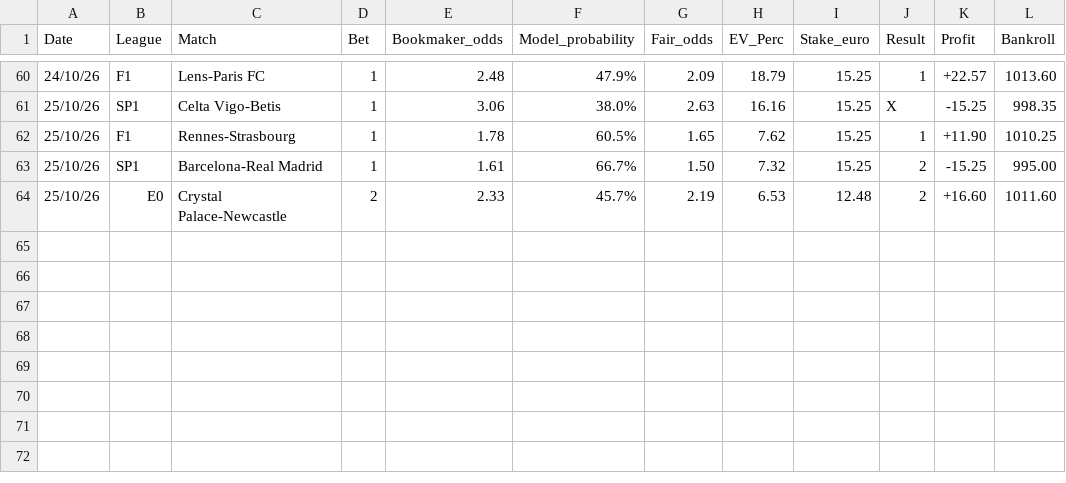
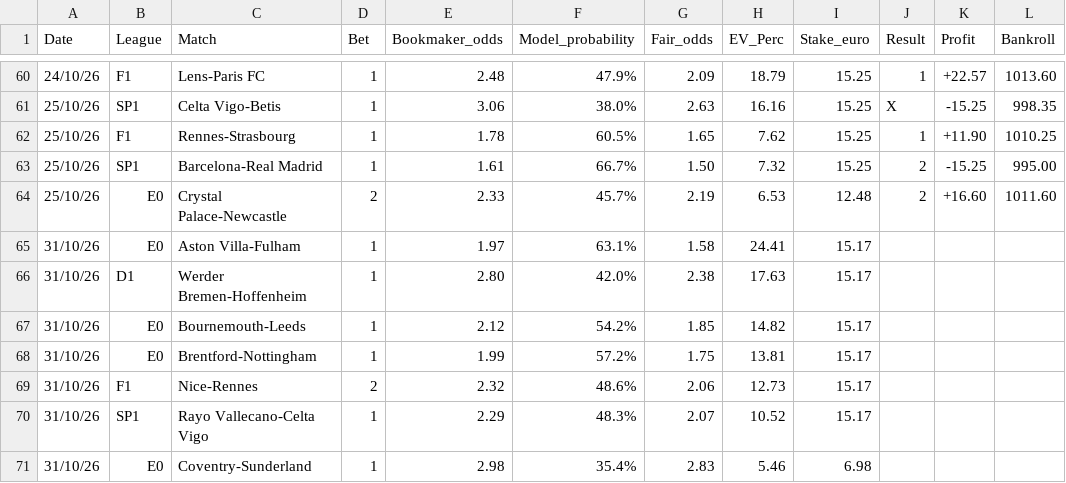
Before and after one commit to fabriziopierfelice03-ai/deep-pitch, a CSV file: tracking_2026_2027.csv, drawn as a sheet; only a part is shown, gaps mark what is left out; the diff names each change by its address in the sheet, - before the commit and + after, or states it on an @@ line.

Commit message:
feat(tracking): append 7 qualified pre-match value bets for matchday (31 Oct 2026)

```diff
--- a/tracking_2026_2027.csv
+++ b/tracking_2026_2027.csv
+row 65: 31/10/26 | E0 | Aston Villa-Fulham | 1 | 1.97 | 63.1% | 1.58 | 24.41 | 15.17
+row 66: 31/10/26 | D1 | Werder Bremen-Hoffenheim | 1 | 2.80 | 42.0% | 2.38 | 17.63 | 15.17
+row 67: 31/10/26 | E0 | Bournemouth-Leeds | 1 | 2.12 | 54.2% | 1.85 | 14.82 | 15.17
+row 68: 31/10/26 | E0 | Brentford-Nottingham | 1 | 1.99 | 57.2% | 1.75 | 13.81 | 15.17
+row 69: 31/10/26 | F1 | Nice-Rennes | 2 | 2.32 | 48.6% | 2.06 | 12.73 | 15.17
+row 70: 31/10/26 | SP1 | Rayo Vallecano-Celta Vigo | 1 | 2.29 | 48.3% | 2.07 | 10.52 | 15.17
+row 71: 31/10/26 | E0 | Coventry-Sunderland | 1 | 2.98 | 35.4% | 2.83 | 5.46 | 6.98
```
Also changed, not shown: 1 other file.
